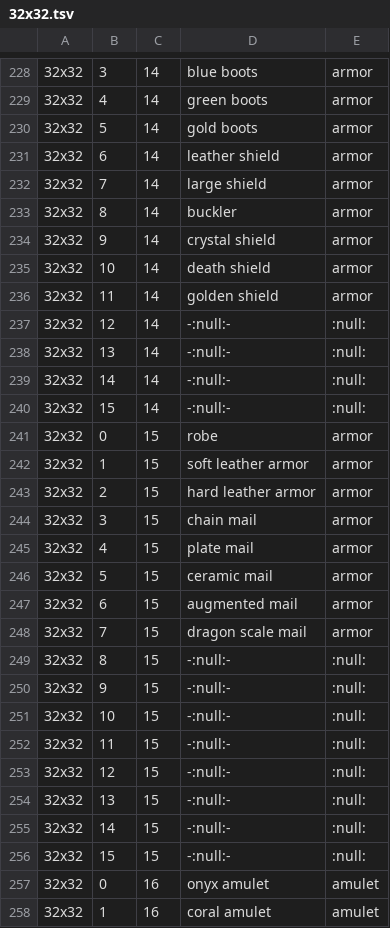
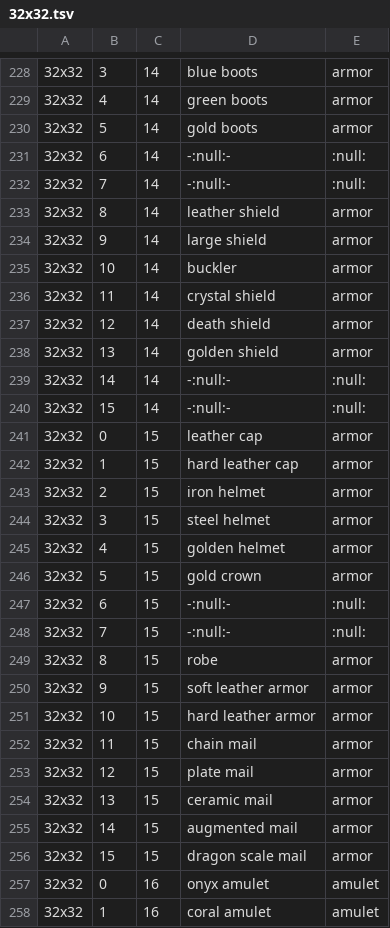
Before and after one commit to jonathanacross/pow, a TSV file: src/main/resources/data/32x32.tsv, drawn as a sheet; only a part is shown, gaps mark what is left out; the diff covers the shown part only.

```diff
--- a/src/main/resources/data/32x32.tsv
+++ b/src/main/resources/data/32x32.tsv
@@ -230,28 +230,28 @@
 32x32	5	14	gold boots	armor
-32x32	6	14	leather shield	armor
-32x32	7	14	large shield	armor
-32x32	8	14	buckler	armor
-32x32	9	14	crystal shield	armor
-32x32	10	14	death shield	armor
-32x32	11	14	golden shield	armor
-32x32	12	14	-:null:-	:null:
-32x32	13	14	-:null:-	:null:
+32x32	6	14	-:null:-	:null:
+32x32	7	14	-:null:-	:null:
+32x32	8	14	leather shield	armor
+32x32	9	14	large shield	armor
+32x32	10	14	buckler	armor
+32x32	11	14	crystal shield	armor
+32x32	12	14	death shield	armor
+32x32	13	14	golden shield	armor
 32x32	14	14	-:null:-	:null:
 32x32	15	14	-:null:-	:null:
-32x32	0	15	robe	armor
-32x32	1	15	soft leather armor	armor
-32x32	2	15	hard leather armor	armor
-32x32	3	15	chain mail	armor
-32x32	4	15	plate mail	armor
-32x32	5	15	ceramic mail	armor
-32x32	6	15	augmented mail	armor
-32x32	7	15	dragon scale mail	armor
-32x32	8	15	-:null:-	:null:
-32x32	9	15	-:null:-	:null:
-32x32	10	15	-:null:-	:null:
-32x32	11	15	-:null:-	:null:
-32x32	12	15	-:null:-	:null:
-32x32	13	15	-:null:-	:null:
-32x32	14	15	-:null:-	:null:
-32x32	15	15	-:null:-	:null:
+32x32	0	15	leather cap	armor
+32x32	1	15	hard leather cap	armor
+32x32	2	15	iron helmet	armor
+32x32	3	15	steel helmet	armor
+32x32	4	15	golden helmet	armor
+32x32	5	15	gold crown	armor
+32x32	6	15	-:null:-	:null:
+32x32	7	15	-:null:-	:null:
+32x32	8	15	robe	armor
+32x32	9	15	soft leather armor	armor
+32x32	10	15	hard leather armor	armor
+32x32	11	15	chain mail	armor
+32x32	12	15	plate mail	armor
+32x32	13	15	ceramic mail	armor
+32x32	14	15	augmented mail	armor
+32x32	15	15	dragon scale mail	armor
 32x32	0	16	onyx amulet	amulet
```
Also changed, not shown: 87 edited cells elsewhere in this file, src/main/resources/data/characters.tsv, 1 other file.
